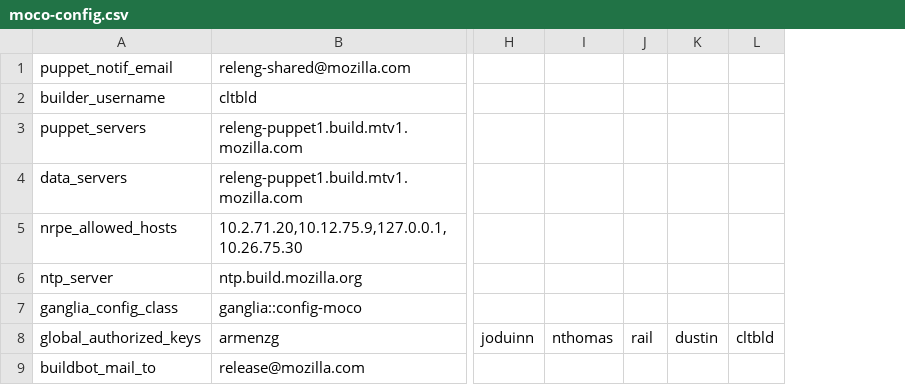
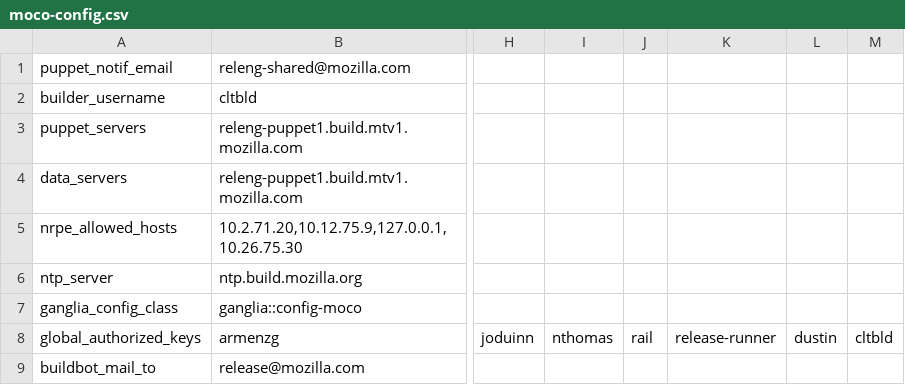
Before and after one commit to mozilla-releng/build-puppet, a CSV file: manifests/extlookup/moco-config.csv, drawn as a sheet; only a part is shown, gaps mark what is left out; the diff names each change by its address in the sheet, - before the commit and + after, or states it on an @@ line.

Commit message:
Bug 860126 - add release-runner to authorized_keys in puppetagain. r=nthomas

```diff
--- a/manifests/extlookup/moco-config.csv
+++ b/manifests/extlookup/moco-config.csv
+column K, row 8: release-runner
```
Also changed, not shown: 1 other file.
